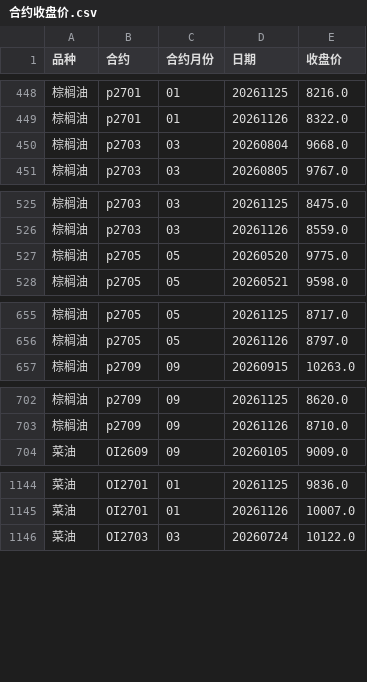
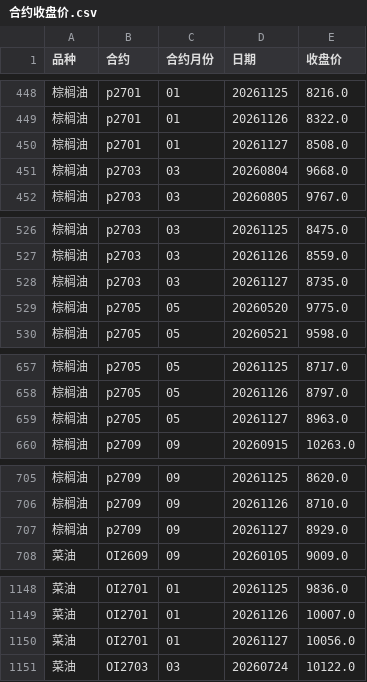
Before and after one commit to tx18223763752-blip/ag-chicang, a CSV file: data/合约收盘价.csv, drawn as a sheet; only a part is shown, gaps mark what is left out; the diff covers the shown part only.

```diff
--- a/data/合约收盘价.csv
+++ b/data/合约收盘价.csv
@@ -449,2 +449,3 @@
 棕榈油,p2701,01,20261126,8322.0
+棕榈油,p2701,01,20261127,8508.0
 棕榈油,p2703,03,20260804,9668.0
@@ -526,2 +527,3 @@
 棕榈油,p2703,03,20261126,8559.0
+棕榈油,p2703,03,20261127,8735.0
 棕榈油,p2705,05,20260520,9775.0
@@ -656,2 +658,3 @@
 棕榈油,p2705,05,20261126,8797.0
+棕榈油,p2705,05,20261127,8963.0
 棕榈油,p2709,09,20260915,10263.0
@@ -703,2 +706,3 @@
 棕榈油,p2709,09,20261126,8710.0
+棕榈油,p2709,09,20261127,8929.0
 菜油,OI2609,09,20260105,9009.0
@@ -1145,2 +1149,3 @@
 菜油,OI2701,01,20261126,10007.0
+菜油,OI2701,01,20261127,10056.0
 菜油,OI2703,03,20260724,10122.0
```
Also changed, not shown: 19 added rows elsewhere in this file, data/棕榈油_汇总.csv, data/菜油_汇总.csv, 5 other files.
